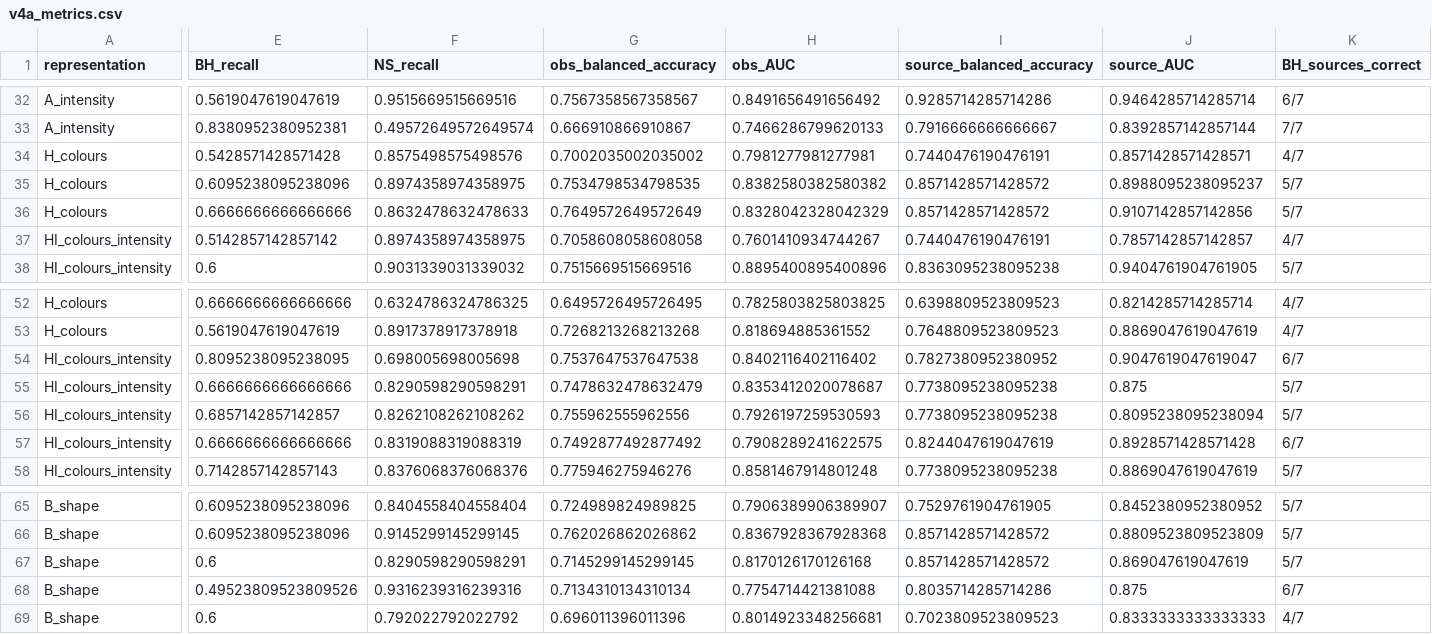
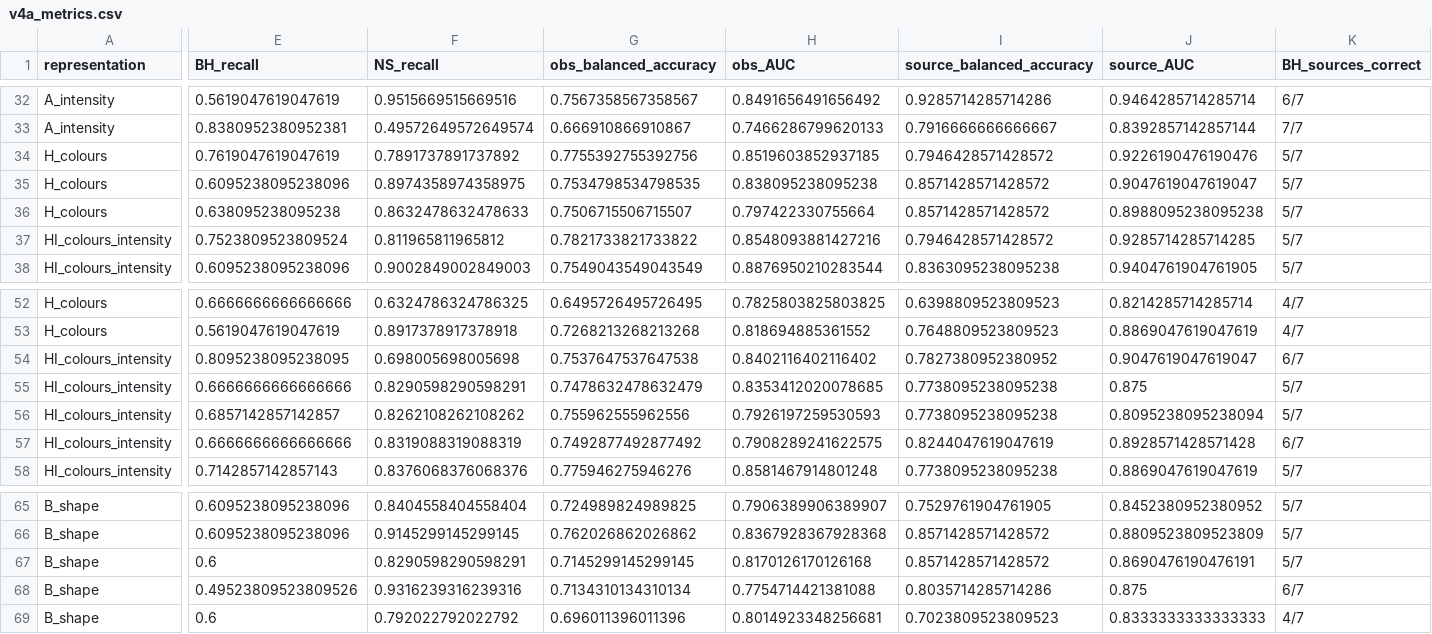
Before and after one commit to Chipwwwwww/XRB-pilot, a CSV file: results/v4/v4a_metrics.csv, drawn as a sheet; only a part is shown, gaps mark what is left out; the diff covers the shown part only; the diff names each change by its address in the sheet, - before the commit and + after, or states it on an @@ line.

```diff
--- a/results/v4/v4a_metrics.csv
+++ b/results/v4/v4a_metrics.csv
-E34 (BH_recall): 0.5428571428571428
+E34 (BH_recall): 0.7619047619047619
-F34 (NS_recall): 0.8575498575498576
+F34 (NS_recall): 0.7891737891737892
-G34 (obs_balanced_accuracy): 0.7002035002035002
+G34 (obs_balanced_accuracy): 0.7755392755392756
-H34 (obs_AUC): 0.7981277981277981
+H34 (obs_AUC): 0.8519603852937185
-I34 (source_balanced_accuracy): 0.7440476190476191
+I34 (source_balanced_accuracy): 0.7946428571428572
-J34 (source_AUC): 0.8571428571428571
+J34 (source_AUC): 0.9226190476190476
-K34 (BH_sources_correct): 4/7
+K34 (BH_sources_correct): 5/7
-H35 (obs_AUC): 0.8382580382580382
+H35 (obs_AUC): 0.838095238095238
-J35 (source_AUC): 0.8988095238095237
+J35 (source_AUC): 0.9047619047619047
-E36 (BH_recall): 0.6666666666666666
+E36 (BH_recall): 0.638095238095238
-G36 (obs_balanced_accuracy): 0.7649572649572649
+G36 (obs_balanced_accuracy): 0.7506715506715507
-H36 (obs_AUC): 0.8328042328042329
+H36 (obs_AUC): 0.797422330755664
-J36 (source_AUC): 0.9107142857142856
+J36 (source_AUC): 0.8988095238095238
-E37 (BH_recall): 0.5142857142857142
+E37 (BH_recall): 0.7523809523809524
-F37 (NS_recall): 0.8974358974358975
+F37 (NS_recall): 0.811965811965812
-G37 (obs_balanced_accuracy): 0.7058608058608058
+G37 (obs_balanced_accuracy): 0.7821733821733822
-H37 (obs_AUC): 0.7601410934744267
+H37 (obs_AUC): 0.8548093881427216
-I37 (source_balanced_accuracy): 0.7440476190476191
+I37 (source_balanced_accuracy): 0.7946428571428572
-J37 (source_AUC): 0.7857142857142857
+J37 (source_AUC): 0.9285714285714285
-K37 (BH_sources_correct): 4/7
+K37 (BH_sources_correct): 5/7
-E38 (BH_recall): 0.6
+E38 (BH_recall): 0.6095238095238096
-F38 (NS_recall): 0.9031339031339032
+F38 (NS_recall): 0.9002849002849003
-G38 (obs_balanced_accuracy): 0.7515669515669516
+G38 (obs_balanced_accuracy): 0.7549043549043549
-H38 (obs_AUC): 0.8895400895400896
+H38 (obs_AUC): 0.8876950210283544
-H55 (obs_AUC): 0.8353412020078687
+H55 (obs_AUC): 0.8353412020078685
-J67 (source_AUC): 0.869047619047619
+J67 (source_AUC): 0.8690476190476191
```
Also changed, not shown: 44 edited cells elsewhere in this file, results/v4/v4a_agreement.csv, results/v4/v4a_bootstrap.csv, 9 other files.
